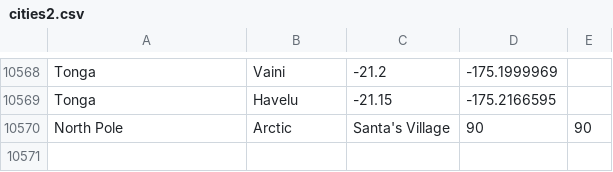
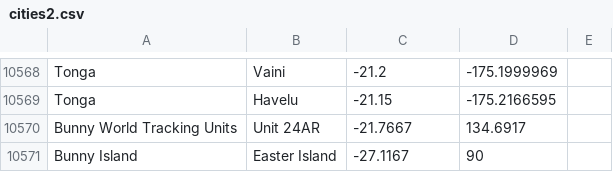
Before and after one commit to Haydenlogs/santamasta, a CSV file: cities2.csv, drawn as a sheet; only a part is shown, gaps mark what is left out; removed rows and columns are numbered as before the commit, all else as after; the diff names each change by its address in the sheet, - before the commit and + after, or states it on an @@ line.

Commit message:
🙅🎽 Checkpoint ./server.js:64981283/13479 ./cities2.csv:64981283/139 ./currentIndex.txt:64981283/15 ./src/pages/controlpanel.html:64981283/484 ./src/pages/tracker.html:64981283/5

```diff
--- a/cities2.csv
+++ b/cities2.csv
-row 10570: North Pole | Arctic | Santa's Village | 90 | 90
+row 10570: Bunny World Tracking Units | Unit 24AR | -21.7667 | 134.6917
+row 10571: Bunny Island | Easter Island | -27.1167 | 90
```
Also changed, not shown: 4 other files.
